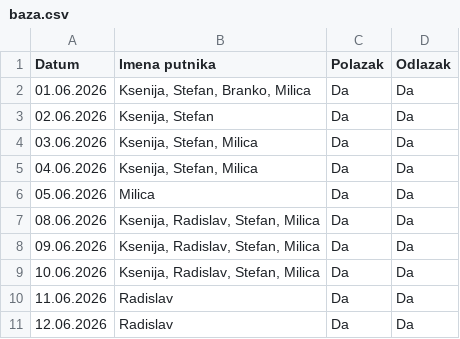
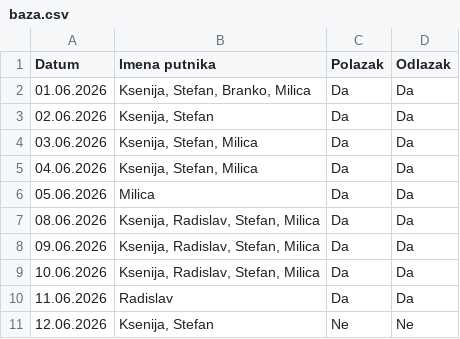
Before and after one commit to GeorgeTheGallant/TravelMB, a CSV file: baza.csv, drawn as a sheet.

Commit message:
Automatsko osvežavanje baze putnika

```diff
--- a/baza.csv
+++ b/baza.csv
@@ -10,2 +10,2 @@ Datum,Imena putnika,Polazak,Odlazak
 11.06.2026,Radislav,Da,Da
-12.06.2026,Radislav,Da,Da
+12.06.2026,"Ksenija, Stefan",Ne,Ne
```
